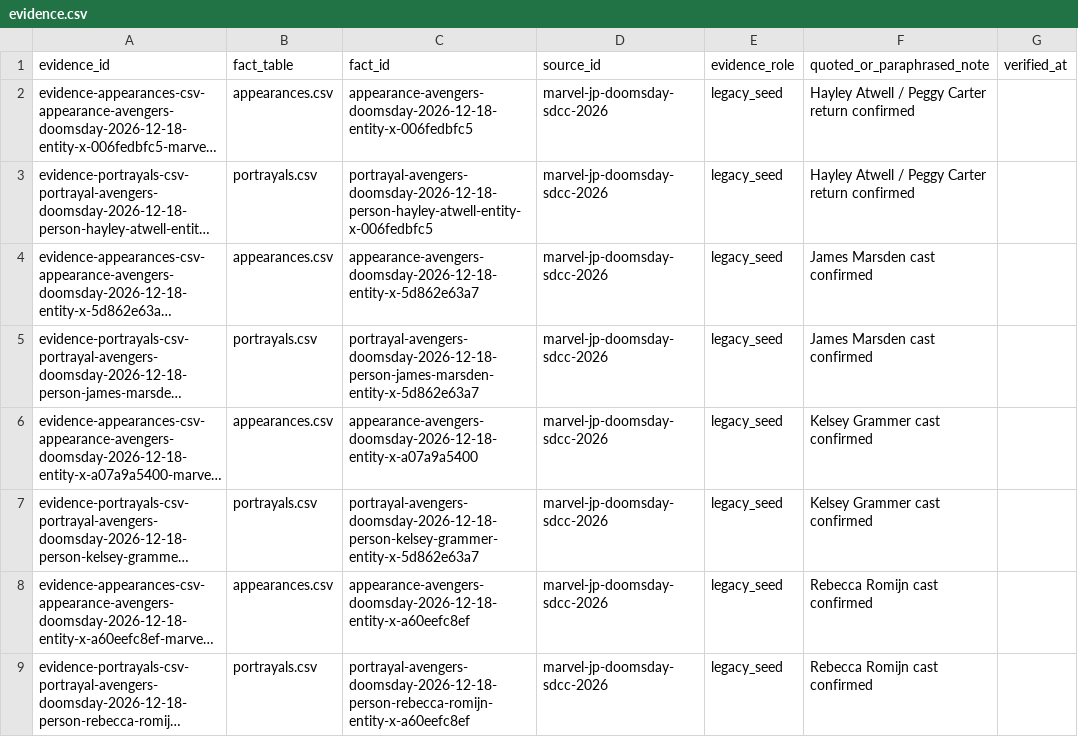
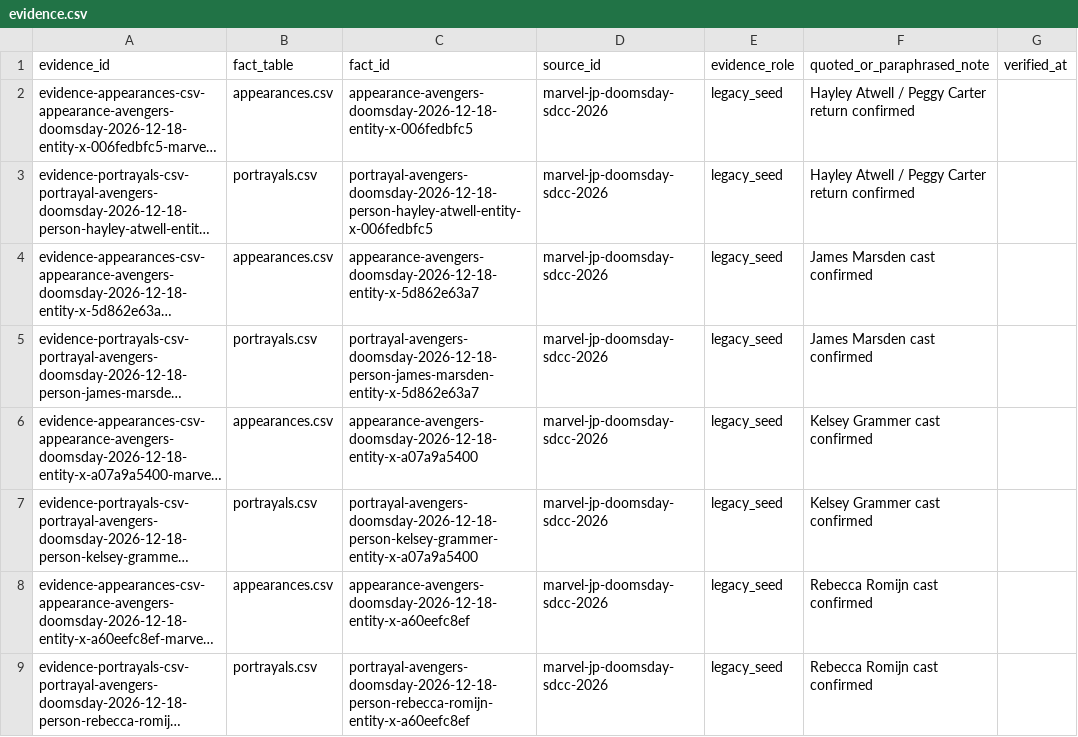
Before and after one commit to kamochama/marvel-flowchart-jp, a CSV file: data/library/evidence.csv, drawn as a sheet; only a part is shown; long unchanged cells end in …; the diff names each change by its address in the sheet, - before the commit and + after, or states it on an @@ line.

Commit message:
fix: restore preexisting Kelsey evidence reference

```diff
--- a/data/library/evidence.csv
+++ b/data/library/evidence.csv
-C7 (fact_id): portrayal-avengers-doomsday-2026-12-18-person-kelsey-grammer-entity-x-5d862e63a7
+C7 (fact_id): portrayal-avengers-doomsday-2026-12-18-person-kelsey-grammer-entity-x-a07a9a5400
```
